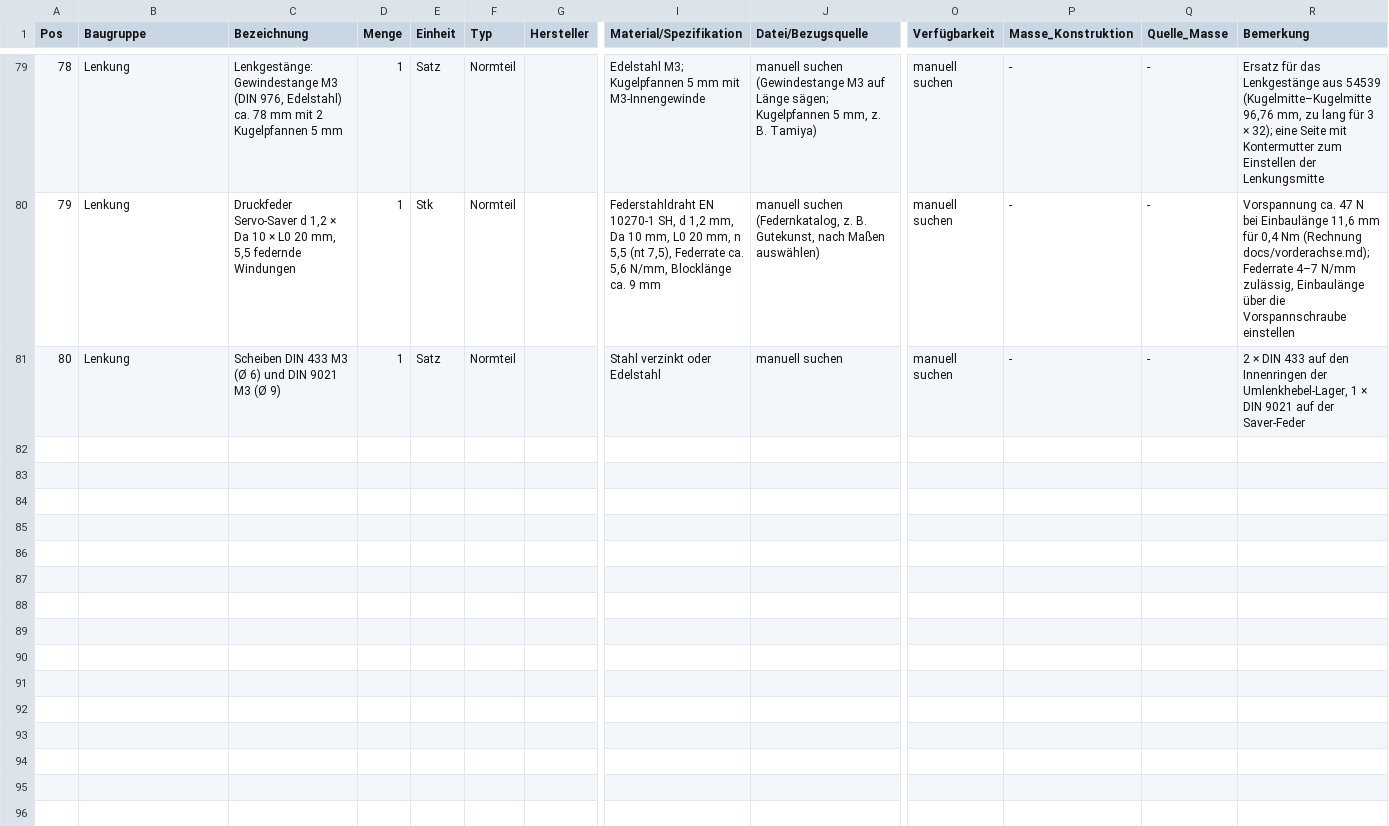
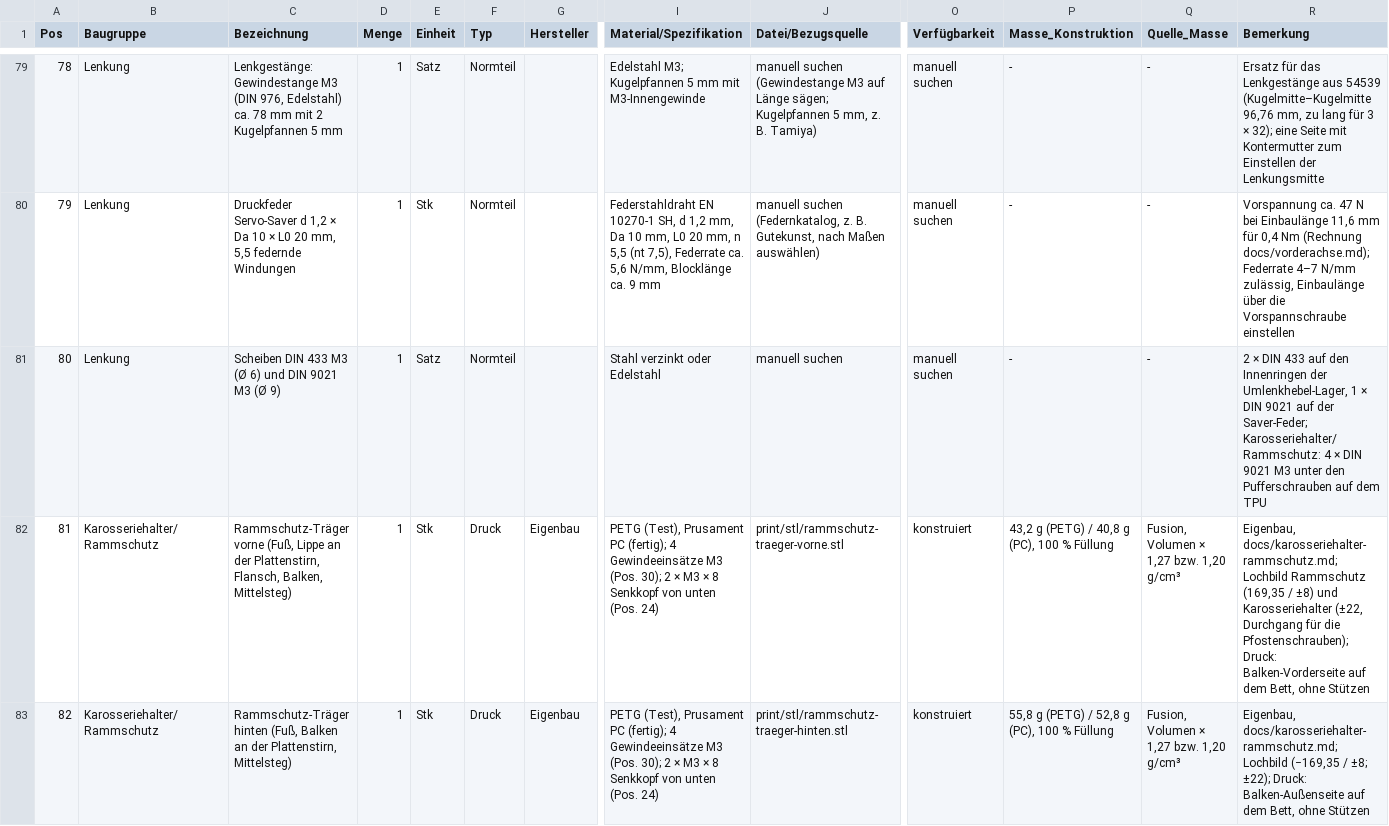
Before and after one commit to ZaphodBytebrox/open-rc-car, a CSV file: bom/stueckliste.csv, drawn as a sheet; only a part is shown, gaps mark what is left out; rows hold the shown columns only; the diff covers the shown part only; the diff names each change by its address in the sheet, - before the commit and + after, or states it on an @@ line.

```diff
--- a/bom/stueckliste.csv
+++ b/bom/stueckliste.csv
-R81 (Bemerkung): …auf der Saver-Feder
+R81 (Bemerkung): …auf der Saver-Feder; Karosseriehalter/Rammschutz: 4 × DIN 9021 M3 unter den Pufferschrauben auf dem TPU
+row 82: 81 | Karosseriehalter/Rammschutz | Rammschutz-Träger vorne (Fuß, Lippe an der Plattenstirn, Flansch, Balken, Mittelsteg) | 1 | Stk | Druck | Eigenbau | PETG (Test), Prusament PC (fertig); 4 Gewindeeinsätze M3 (Pos. 30); 2 × M3 × 8 Senkkopf von unten (Pos. 24) | print/stl/rammschutz-traeger-vorne.stl | konstruiert | 43,2 g (PETG) / 40,8 g (PC), 100 % Füllung | Fusion, Volumen × 1,27 bzw. 1,20 g/cm³ | Eigenbau, docs/karosseriehalter-rammschutz.md; Lochbild Rammschutz (169,35 / ±8) und Karosseriehalter (±22, Durchgang für die Pfostenschrauben); Druck: Balken-Vorderseite auf dem Bett, ohne Stützen
+row 83: 82 | Karosseriehalter/Rammschutz | Rammschutz-Träger hinten (Fuß, Balken an der Plattenstirn, Mittelsteg) | 1 | Stk | Druck | Eigenbau | PETG (Test), Prusament PC (fertig); 4 Gewindeeinsätze M3 (Pos. 30); 2 × M3 × 8 Senkkopf von unten (Pos. 24) | print/stl/rammschutz-traeger-hinten.stl | konstruiert | 55,8 g (PETG) / 52,8 g (PC), 100 % Füllung | Fusion, Volumen × 1,27 bzw. 1,20 g/cm³ | Eigenbau, docs/karosseriehalter-rammschutz.md; Lochbild (−169,35 / ±8; ±22); Druck: Balken-Außenseite auf dem Bett, ohne Stützen
```
Also changed, not shown: 6 added rows and 5 edited cells elsewhere in this file, 22 other files.
